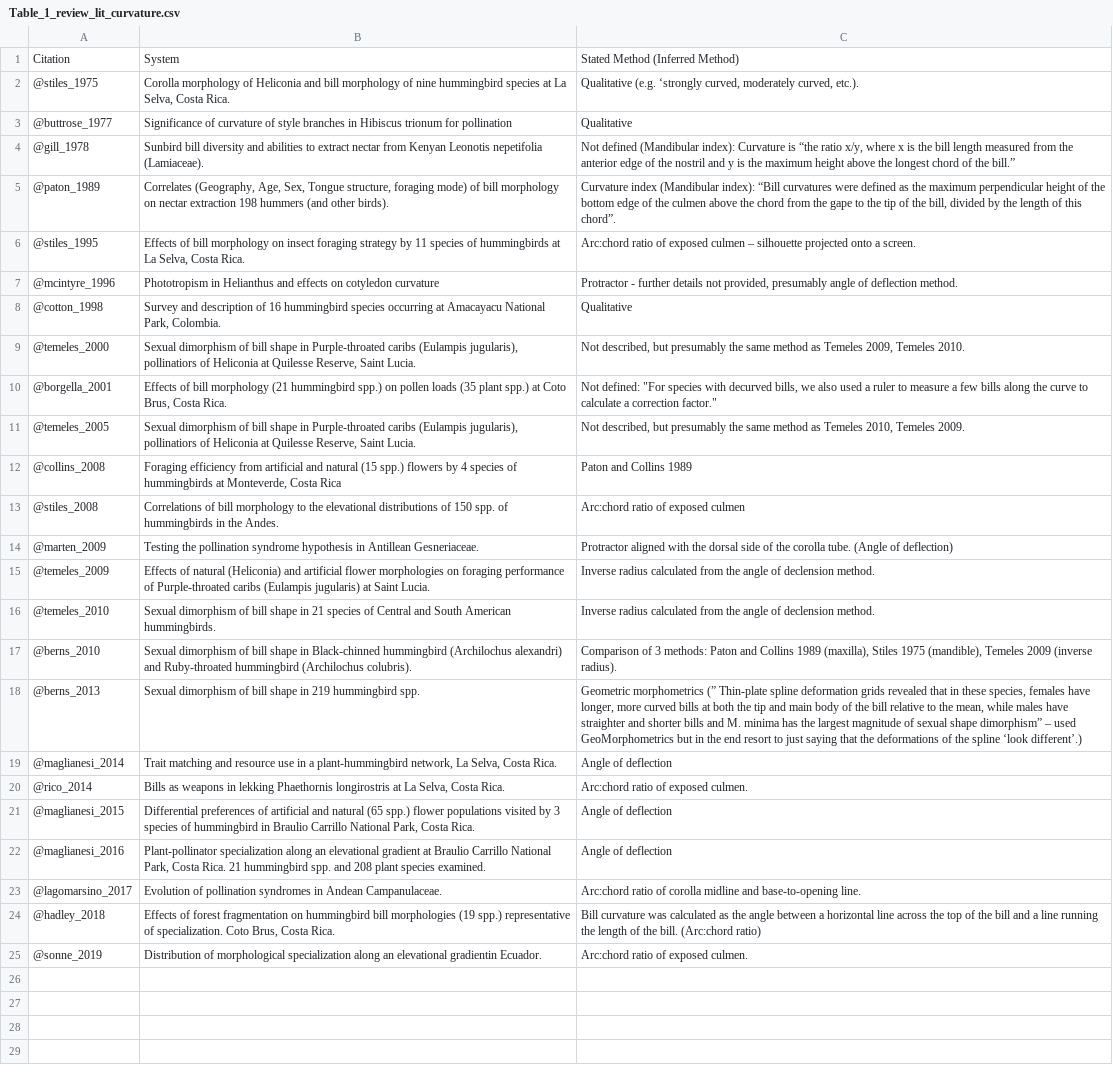
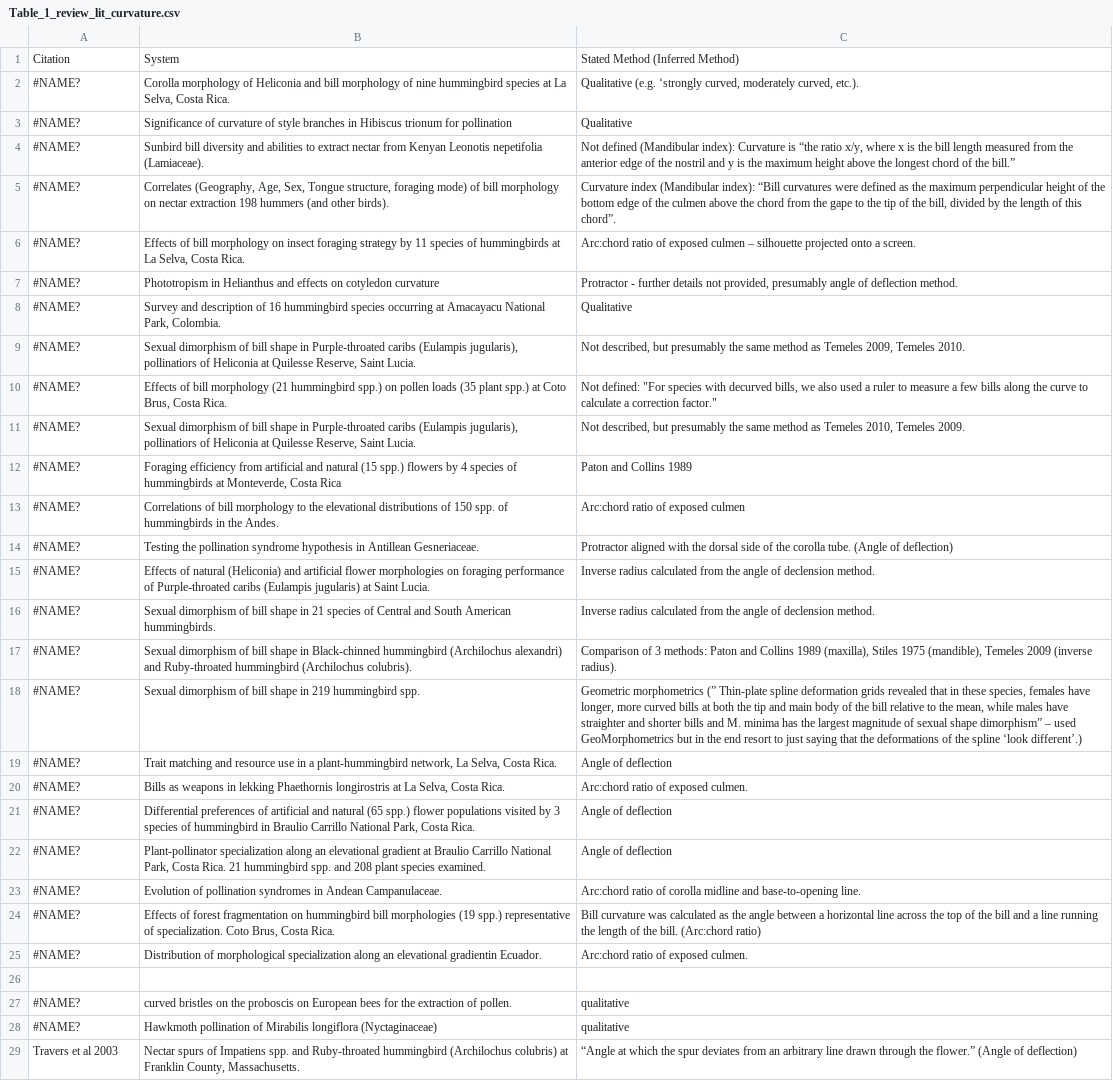
Before and after one commit to mannfred/curvature, a CSV file: data/Table_1_review_lit_curvature.csv, drawn as a sheet; only a part is shown; the diff covers the shown part only; the diff names each change by its address in the sheet, - before the commit and + after, or states it on an @@ line.

```diff
--- a/data/Table_1_review_lit_curvature.csv
+++ b/data/Table_1_review_lit_curvature.csv
-A2: @stiles_1975
+A2: #NAME?
-A3: @buttrose_1977
+A3: #NAME?
-A4: @gill_1978
+A4: #NAME?
-A5: @paton_1989
+A5: #NAME?
-A6: @stiles_1995
+A6: #NAME?
-A7: @mcintyre_1996
+A7: #NAME?
-A8: @cotton_1998
+A8: #NAME?
-A9: @temeles_2000
+A9: #NAME?
-A10: @borgella_2001
+A10: #NAME?
-A11: @temeles_2005
+A11: #NAME?
-A12: @collins_2008
+A12: #NAME?
-A13: @stiles_2008
+A13: #NAME?
-A14: @marten_2009
+A14: #NAME?
-A15: @temeles_2009
+A15: #NAME?
-A16: @temeles_2010
+A16: #NAME?
-A17: @berns_2010
+A17: #NAME?
-A18: @berns_2013
+A18: #NAME?
-A19: @maglianesi_2014
+A19: #NAME?
-A20: @rico_2014
+A20: #NAME?
-A21: @maglianesi_2015
+A21: #NAME?
-A22: @maglianesi_2016
+A22: #NAME?
-A23: @lagomarsino_2017
+A23: #NAME?
-A24: @hadley_2018
+A24: #NAME?
-A25: @sonne_2019
+A25: #NAME?
+row 26: (empty)
+row 27: #NAME? | curved bristles on the proboscis on European bees for the extraction of pollen. | qualitative
+row 28: #NAME? | Hawkmoth pollination of Mirabilis longiflora (Nyctaginaceae) | qualitative
+row 29: Travers et al 2003 | Nectar spurs of Impatiens spp. and Ruby-throated hummingbird (Archilochus colubris) at Franklin County, Massachusetts. | “Angle at which the spur deviates from an arbitrary line drawn through the flower.” (Angle of deflection)
```
Also changed, not shown: 4 added rows elsewhere in this file, data/Table_S1_additional_curvature_studies.csv, 9 other files.
